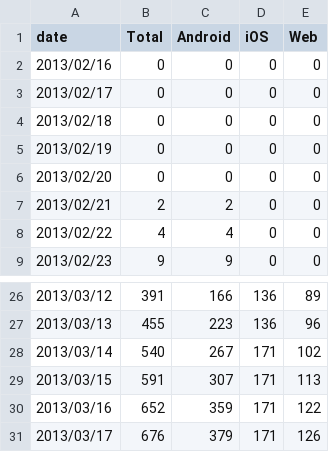
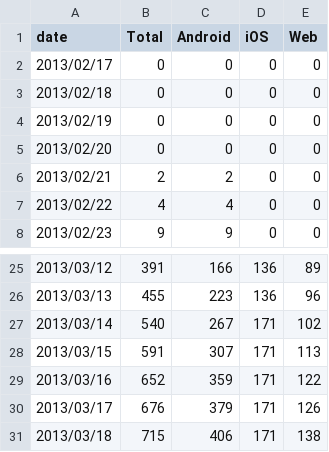
Before and after one commit to wikimedia/analytics-limn-mobile-data, a CSV file: datafiles/30-day-uploads.csv, drawn as a sheet; only a part is shown, gaps mark what is left out.

```diff
--- a/datafiles/30-day-uploads.csv
+++ b/datafiles/30-day-uploads.csv
@@ -1,3 +1,2 @@
 date,Total,Android,iOS,Web
-2013/02/16,0,0,0,0
 2013/02/17,0,0,0,0
@@ -31 +30,2 @@ date,Total,Android,iOS,Web
 2013/03/17,676,379,171,126
+2013/03/18,715,406,171,138
```
Also changed, not shown: datafiles/cancelled-uploads.csv, datafiles/error-uploads.csv, 9 other files.
